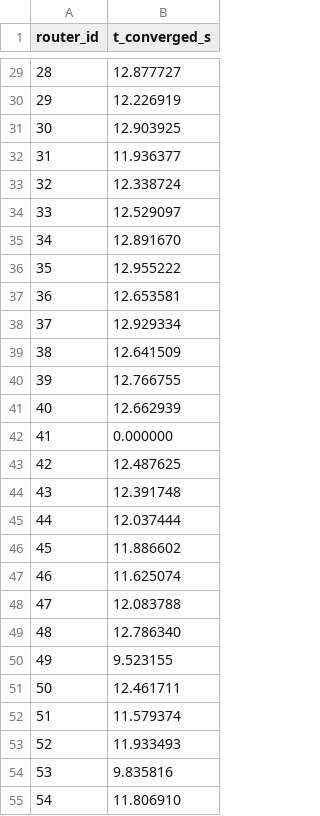
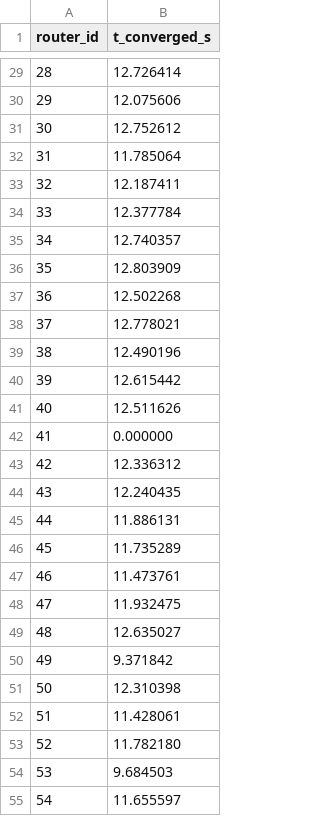
Before and after one commit to zhuanghaowen6-a11y/des, a CSV file: results/eye_catcher/container_only/fat-tree-k8-64_tor41_20260315_143441/meta/per_router_convergence.csv, drawn as a sheet; only a part is shown, gaps mark what is left out; the diff covers the shown part only.

```diff
--- a/results/eye_catcher/container_only/fat-tree-k8-64_tor41_20260315_143441/meta/per_router_convergence.csv
+++ b/results/eye_catcher/container_only/fat-tree-k8-64_tor41_20260315_143441/meta/per_router_convergence.csv
@@ -29,27 +29,27 @@ router_id,t_converged_s
-28,12.877727
-29,12.226919
-30,12.903925
-31,11.936377
-32,12.338724
-33,12.529097
-34,12.891670
-35,12.955222
-36,12.653581
-37,12.929334
-38,12.641509
-39,12.766755
-40,12.662939
+28,12.726414
+29,12.075606
+30,12.752612
+31,11.785064
+32,12.187411
+33,12.377784
+34,12.740357
+35,12.803909
+36,12.502268
+37,12.778021
+38,12.490196
+39,12.615442
+40,12.511626
 41,0.000000
-42,12.487625
-43,12.391748
-44,12.037444
-45,11.886602
-46,11.625074
-47,12.083788
-48,12.786340
-49,9.523155
-50,12.461711
-51,11.579374
-52,11.933493
-53,9.835816
-54,11.806910
+42,12.336312
+43,12.240435
+44,11.886131
+45,11.735289
+46,11.473761
+47,11.932475
+48,12.635027
+49,9.371842
+50,12.310398
+51,11.428061
+52,11.782180
+53,9.684503
+54,11.655597
```
Also changed, not shown: 37 edited cells elsewhere in this file, results/eye_catcher/container_only/fat-tree-k8-64_tor41_20260315_143441/meta/convergence_curve.csv, 3 other files.
